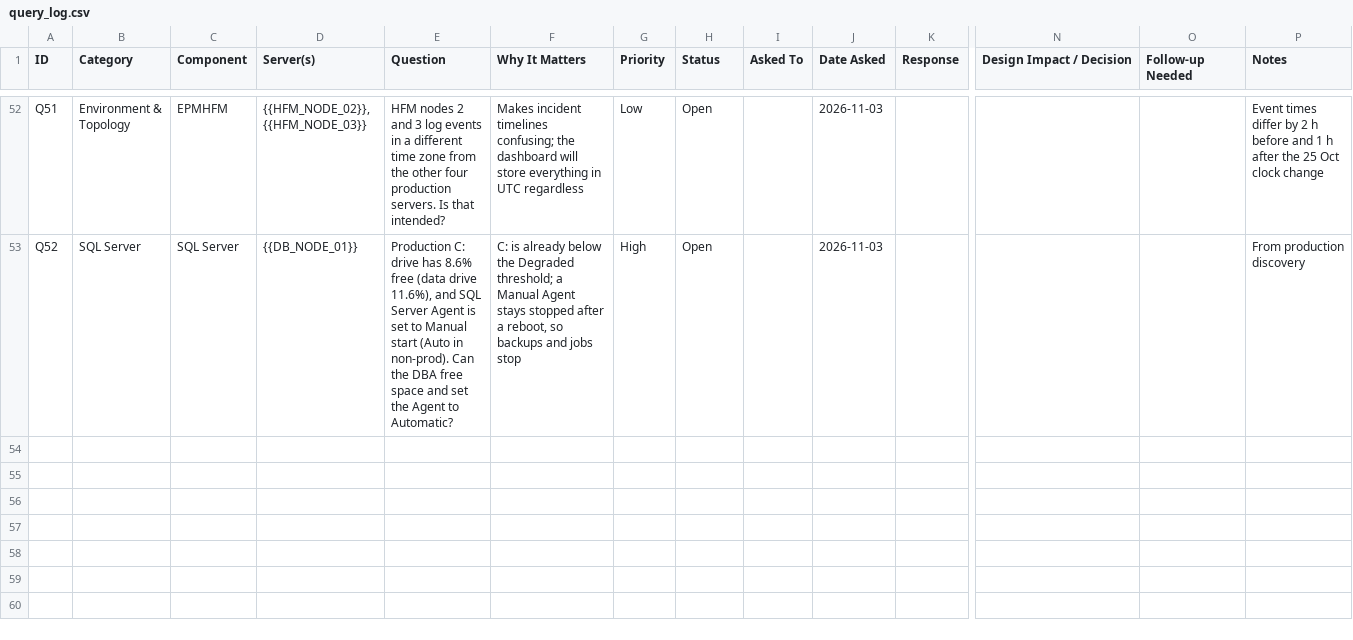
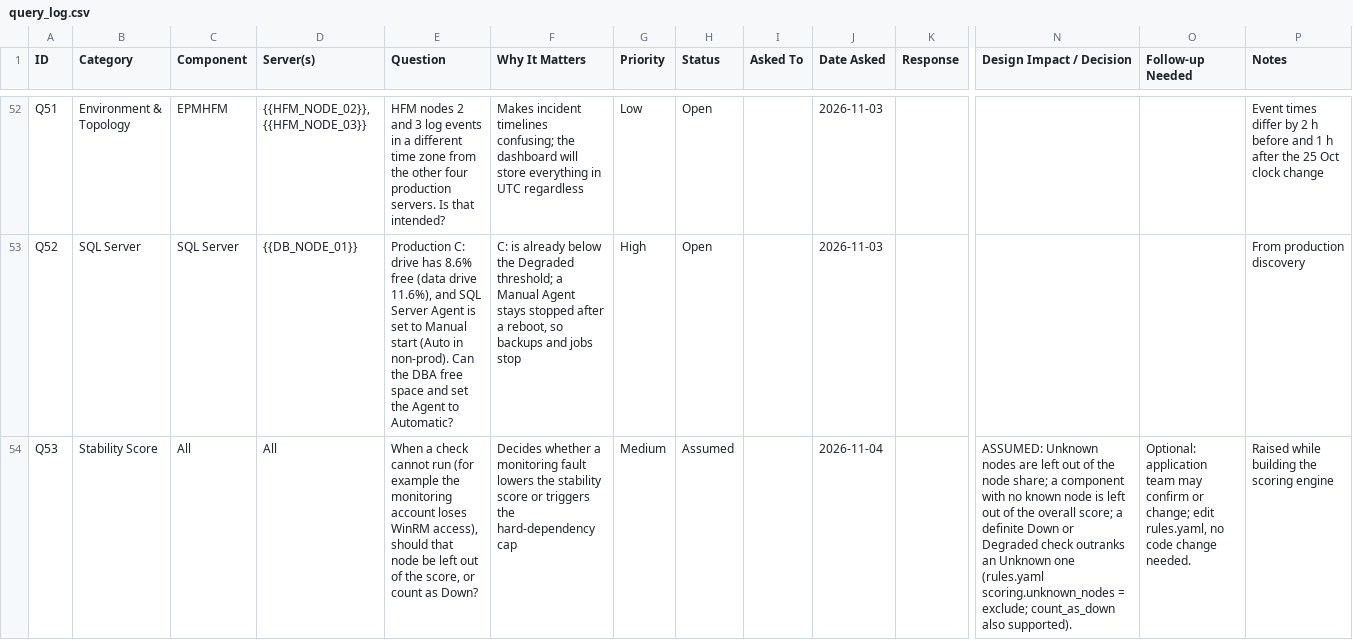
Before and after one commit to CodeSmithAura/hfm-dashboard, a CSV file: docs/query_log.csv, drawn as a sheet; only a part is shown, gaps mark what is left out; rows hold the shown columns only; the diff names each change by its address in the sheet, - before the commit and + after, or states it on an @@ line.

```diff
--- a/docs/query_log.csv
+++ b/docs/query_log.csv
+row 54: Q53 | Stability Score | All | All | When a check cannot run (for example the monitoring account loses WinRM access), should that node be left out of the score, or count as Down? | Decides whether a monitoring fault lowers the stability score or triggers the hard-dependency cap | Medium | Assumed |  | 2026-11-04 |  | ASSUMED: Unknown nodes are left out of the node share; a component with no known node is left out of the overall score; a definite Down or Degraded check outranks an Unknown one (rules.yaml scoring.unknown_nodes = exclude; count_as_down also supported). | Optional: application team may confirm or change; edit rules.yaml, no code change needed. | Raised while building the scoring engine
```
Also changed, not shown: 22 other files.
